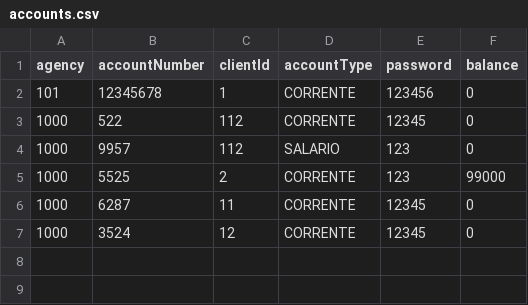
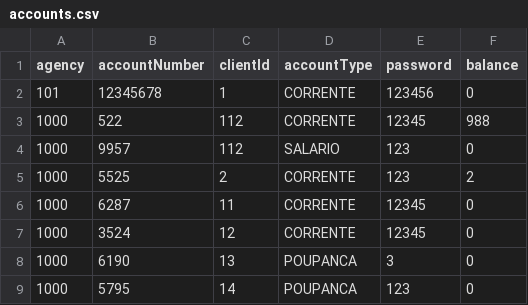
Before and after one commit to jonas07br/Banco1000-Java, a CSV file: src/main/resources/persistence/accounts.csv, drawn as a sheet.

```diff
--- a/src/main/resources/persistence/accounts.csv
+++ b/src/main/resources/persistence/accounts.csv
@@ -2,6 +2,8 @@ agency,accountNumber,clientId,accountType,password,balance
 101,12345678,1,CORRENTE,123456,0
-1000,522,112,CORRENTE,12345,0
+1000,522,112,CORRENTE,12345,988
 1000,9957,112,SALARIO,123,0
-1000,5525,2,CORRENTE,123,99000
+1000,5525,2,CORRENTE,123,2
 1000,6287,11,CORRENTE,12345,0
 1000,3524,12,CORRENTE,12345,0
+1000,6190,13,POUPANCA,3,0
+1000,5795,14,POUPANCA,123,0
```
Also changed, not shown: src/main/resources/persistence/transactions.csv, src/main/resources/persistence/users.csv.
